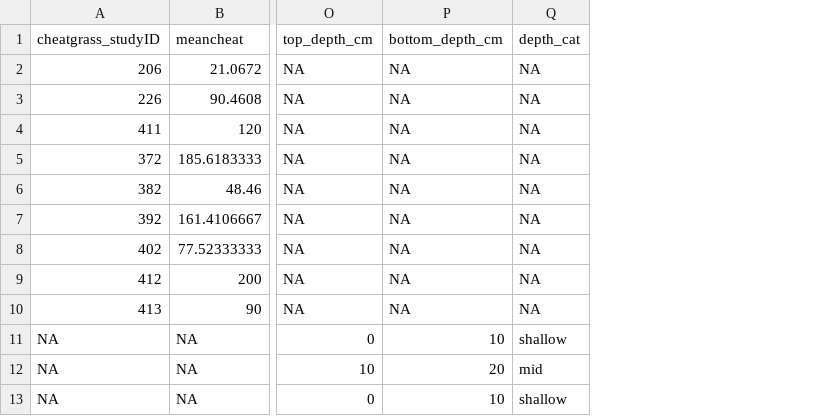
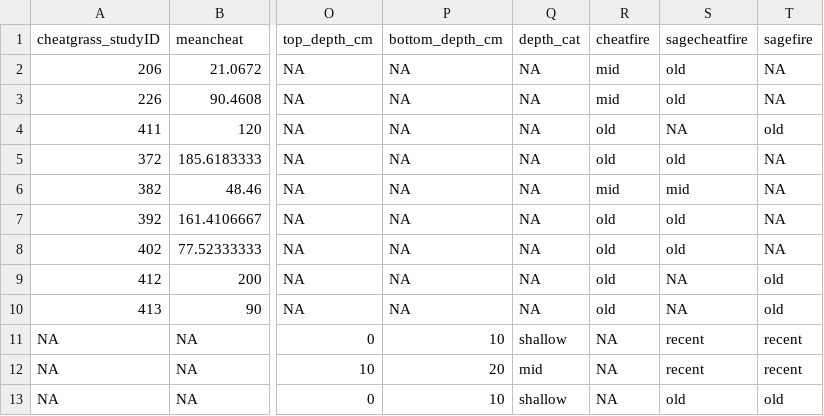
Before and after one commit to nagyrc/C_fire_invasives, a CSV file: results/rawspmeans2.csv, drawn as a sheet; only a part is shown, gaps mark what is left out; the diff names each change by its address in the sheet, - before the commit and + after, or states it on an @@ line.

```diff
--- a/results/rawspmeans2.csv
+++ b/results/rawspmeans2.csv
+column R (cheatfire), rows 2-13: mid | mid | old | old | mid | old | old | old | old | NA | NA | NA
+column S (sagecheatfire), rows 2-13: old | old | NA | old | mid | old | old | NA | NA | recent | recent | old
+column T (sagefire), rows 2-13: NA | NA | old | NA | NA | NA | NA | old | old | recent | recent | old
```
Also changed, not shown: 1 other file.
